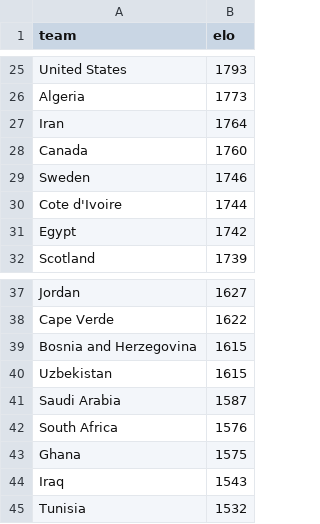
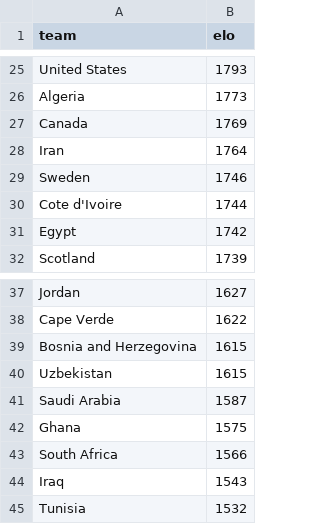
Before and after one commit to ieuyar/WC26, a CSV file: elo_ratings.csv, drawn as a sheet; only a part is shown, gaps mark what is left out; removed rows and columns are numbered as before the commit, all else as after; the diff names each change by its address in the sheet, - before the commit and + after, or states it on an @@ line.

```diff
--- a/elo_ratings.csv
+++ b/elo_ratings.csv
+row 27: Canada | 1769
-row 28: Canada | 1760
-row 42: South Africa | 1576
+row 43: South Africa | 1566
```
Also changed, not shown: live_results.csv, simulation_output/engine_match_predictions.csv, 9 other files.
